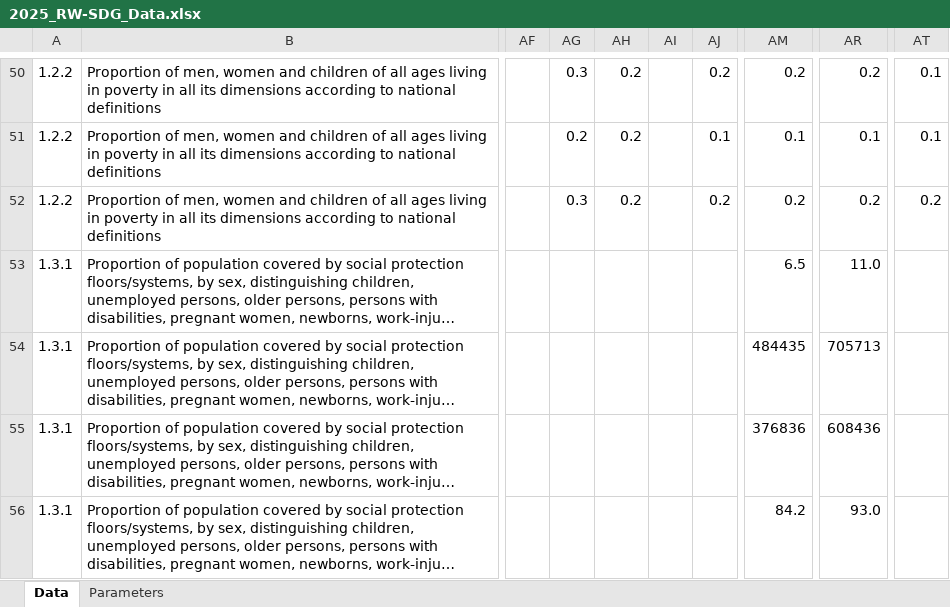
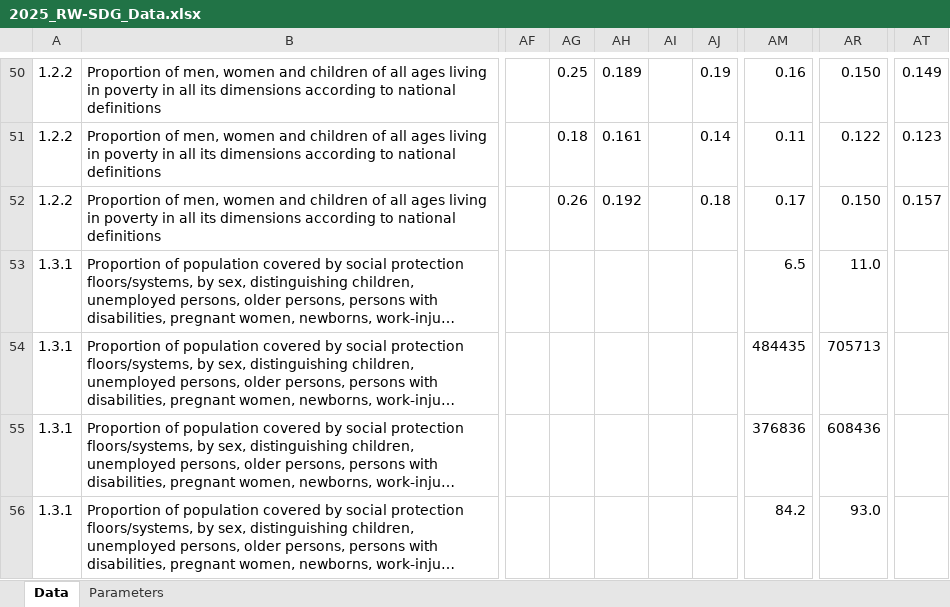
Before and after one commit to sustainabledevelopment-rwanda/sdg-data-rwanda, an Excel workbook: data/2025_RW-SDG_Data.xlsx, sheet Data, drawn as a sheet; only a part is shown, gaps mark what is left out; long unchanged cells end in …; values as stored, in another font and other column widths than the file's, no borders; the diff covers the shown part only; the diff names each change by its address in the sheet, - before the commit and + after, or states it on an @@ line.

```diff
--- a/data/2025_RW-SDG_Data.xlsx (sheet Data)
+++ b/data/2025_RW-SDG_Data.xlsx (sheet Data)
-AG50: 0.3
+AG50: 0.25
-AH50: 0.2
+AH50: 0.189
-AJ50: 0.2
+AJ50: 0.19
-AM50: 0.2
+AM50: 0.16
-AR50: 0.2
+AR50: 0.150
-AT50: 0.1
+AT50: 0.149
-AG51: 0.2
+AG51: 0.18
-AH51: 0.2
+AH51: 0.161
-AJ51: 0.1
+AJ51: 0.14
-AM51: 0.1
+AM51: 0.11
-AR51: 0.1
+AR51: 0.122
-AT51: 0.1
+AT51: 0.123
-AG52: 0.3
+AG52: 0.26
-AH52: 0.2
+AH52: 0.192
-AJ52: 0.2
+AJ52: 0.18
-AM52: 0.2
+AM52: 0.17
-AR52: 0.2
+AR52: 0.150
-AT52: 0.2
+AT52: 0.157
```
Also changed, not shown: 32 edited cells elsewhere in this sheet, 4 other files.
